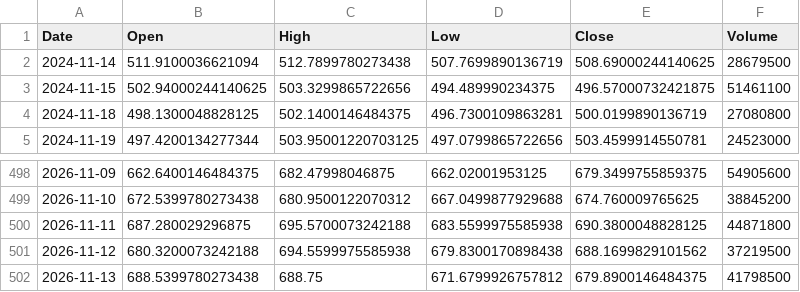
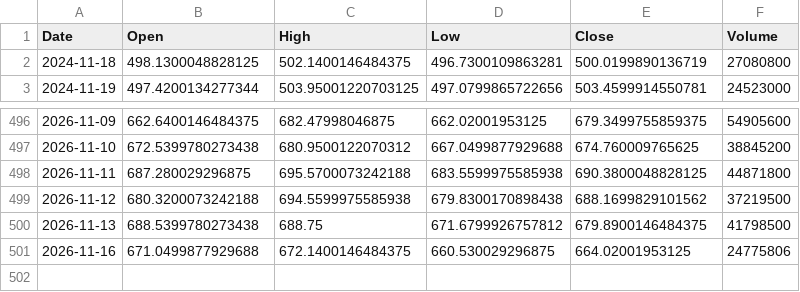
Before and after one commit to cheangiotou238-star/quant-multi-asset-engine, a CSV file: data/history/QQQ.csv, drawn as a sheet; only a part is shown, gaps mark what is left out; removed rows and columns are numbered as before the commit, all else as after; the diff names each change by its address in the sheet, - before the commit and + after, or states it on an @@ line.

```diff
--- a/data/history/QQQ.csv
+++ b/data/history/QQQ.csv
-row 2: 2024-11-14 | 511.9100036621094 | 512.7899780273438 | 507.7699890136719 | 508.69000244140625 | 28679500
-row 3: 2024-11-15 | 502.94000244140625 | 503.3299865722656 | 494.489990234375 | 496.57000732421875 | 51461100
+row 501: 2026-11-16 | 671.0499877929688 | 672.1400146484375 | 660.530029296875 | 664.02001953125 | 24775806
```
Also changed, not shown: data/history/0823.HK.csv, data/history/2330.TW.csv, 17 other files.
